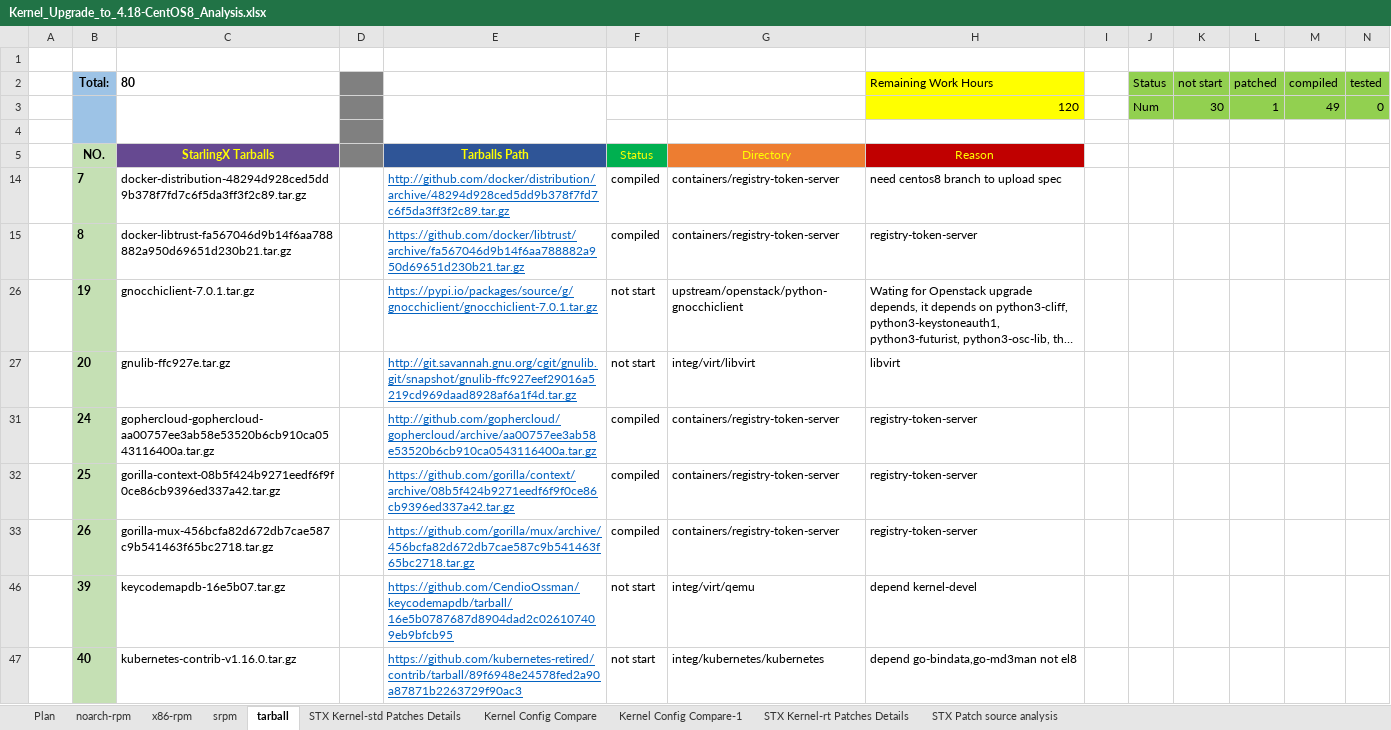
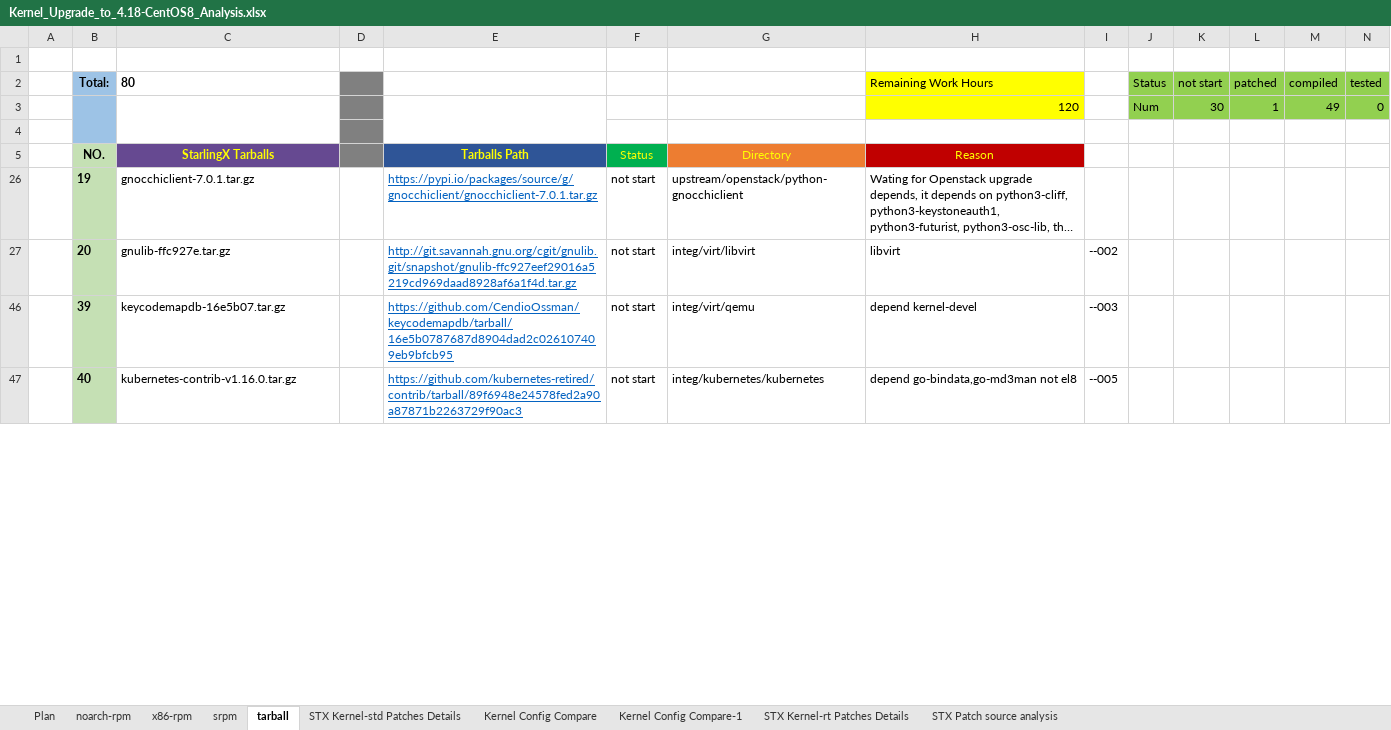
Before and after one commit to StarlingX-Neusoft/Centos8, an Excel workbook: Kernel_Upgrade_to_4.18-CentOS8_Analysis.xlsx, sheet tarball, drawn as a sheet; only a part is shown; long unchanged cells end in …; values as stored, in another font and other column widths than the file's, no borders; conditional formats not drawn; the diff covers the shown part only; the diff names each change by its address in the sheet, - before the commit and + after, or states it on an @@ line.

```diff
--- a/Kernel_Upgrade_to_4.18-CentOS8_Analysis.xlsx (sheet tarball)
+++ b/Kernel_Upgrade_to_4.18-CentOS8_Analysis.xlsx (sheet tarball)
@@ row 14 hidden:  | 7 | docker-distribution-48294d928ced5dd9b378f7fd7c6f5da3ff3f2c89.tar.gz |  | http://github.com/docker/distribution/archive/48294d928ced5dd9b378f7fd7c6f5da3ff3f2c89.tar.gz | compiled | containers/registry-token-server | need centos8 branch to upload spec @@
@@ row 15 hidden:  | 8 | docker-libtrust-fa567046d9b14f6aa788882a950d69651d230b21.tar.gz |  | https://github.com/docker/libtrust/archive/fa567046d9b14f6aa788882a950d69651d230b21.tar.gz | compiled | containers/registry-token-server | registry-token-server @@
-I27: (empty)
+I27: --002
@@ row 31 hidden:  | 24 | gophercloud-gophercloud-aa00757ee3ab58e53520b6cb910ca0543116400a.tar.gz |  | http://github.com/gophercloud/gophercloud/archive/aa00757ee3ab58e53520b6cb910ca0543116400a.tar.gz | compiled | containers/registry-token-server | registry-token-server @@
@@ row 32 hidden:  | 25 | gorilla-context-08b5f424b9271eedf6f9f0ce86cb9396ed337a42.tar.gz |  | https://github.com/gorilla/context/archive/08b5f424b9271eedf6f9f0ce86cb9396ed337a42.tar.gz | compiled | containers/registry-token-server | registry-token-server @@
@@ row 33 hidden:  | 26 | gorilla-mux-456bcfa82d672db7cae587c9b541463f65bc2718.tar.gz |  | https://github.com/gorilla/mux/archive/456bcfa82d672db7cae587c9b541463f65bc2718.tar.gz | compiled | containers/registry-token-server | registry-token-server @@
-I46: (empty)
+I46: --003
-I47: (empty)
+I47: --005
```
Also changed, not shown: 1 hidden or unhidden row and 8 edited cells elsewhere in this sheet, sheet srpm, charts or pictures.
